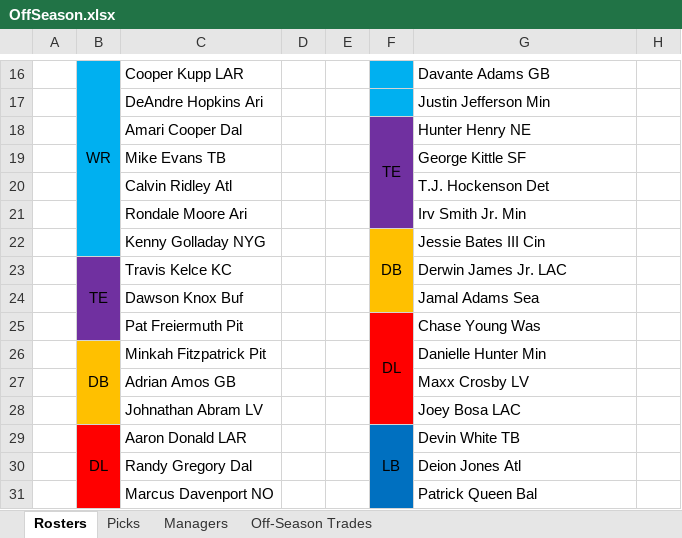
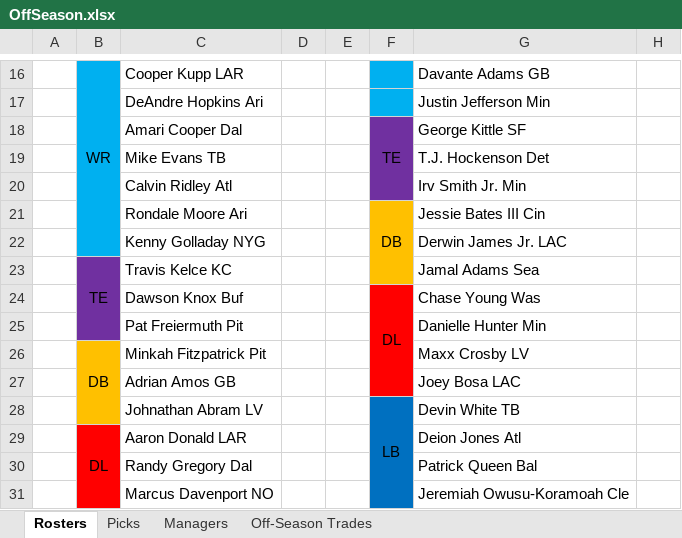
Before and after one commit to johnolson8734/Dynasty, an Excel workbook: OffSeason.xlsx, sheet Rosters, drawn as a sheet; only a part is shown, gaps mark what is left out; values as stored, in another font and other column widths than the file's, no borders; removed rows and columns are numbered as before the commit, all else as after; the diff covers the shown part only; the diff names each change by its address in the sheet, - before the commit and + after, or states it on an @@ line.

Commit message:
trade and add Luke to owner with JoeyB

```diff
--- a/OffSeason.xlsx (sheet Rosters)
+++ b/OffSeason.xlsx (sheet Rosters)
-F18:F21 merged
+F18:F20 merged
-G18: Hunter Henry NE
+G18: George Kittle SF
-G19: George Kittle SF
+G19: T.J. Hockenson Det
-G20: T.J. Hockenson Det
+G20: Irv Smith Jr. Min
-F21: (empty)
+F21: DB
-F21 fill: #7030A0
+F21 fill: #FFC000
+F21:F23 merged
-G21: Irv Smith Jr. Min
+G21: Jessie Bates III Cin
-F22: DB
+F22: (empty)
-F22:F24 merged
-G22: Jessie Bates III Cin
+G22: Derwin James Jr. LAC
-G23: Derwin James Jr. LAC
+G23: Jamal Adams Sea
-F24: (empty)
+F24: DL
-F24 fill: #FFC000
+F24 fill: #FF0000
+F24:F27 merged
-G24: Jamal Adams Sea
+G24: Chase Young Was
-F25: DL
+F25: (empty)
-F25:F28 merged
-G25: Chase Young Was
+G25: Danielle Hunter Min
-G26: Danielle Hunter Min
+G26: Maxx Crosby LV
-G27: Maxx Crosby LV
+G27: Joey Bosa LAC
-F28: (empty)
+F28: LB
-F28 fill: #FF0000
+F28 fill: #0070C0
+F28:F31 merged
-G28: Joey Bosa LAC
+G28: Devin White TB
-F29: LB
+F29: (empty)
-F29:F32 merged
-G29: Devin White TB
+G29: Deion Jones Atl
-G30: Deion Jones Atl
+G30: Patrick Queen Bal
-G31: Patrick Queen Bal
+G31: Jeremiah Owusu-Koramoah Cle
```
Also changed, not shown: 2 added rows, 1 removed row, 18 edited cells, cell formats and merged cells elsewhere in this sheet, sheet Picks, sheet Off-Season Trades, sheet Managers.
